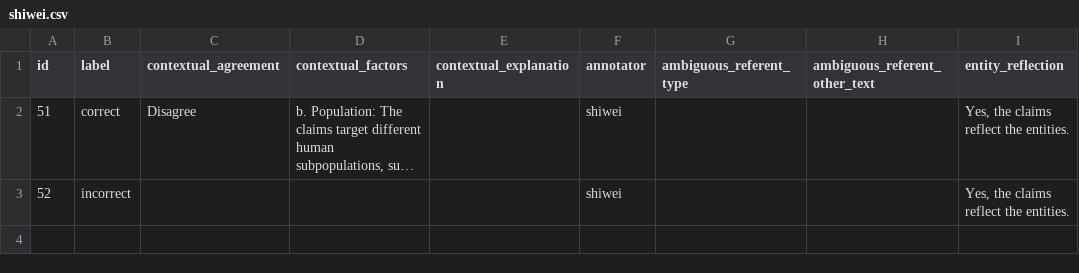
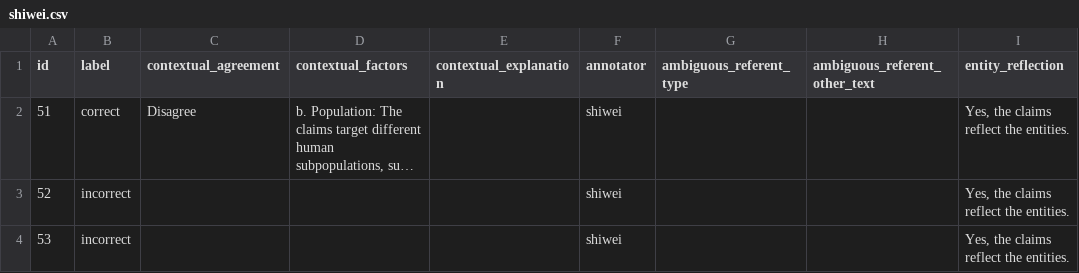
Before and after one commit to MengfeiLan/Annotation_Drug_Disease_Con, a CSV file: annotations/shiwei.csv, drawn as a sheet; long unchanged cells end in ….

Commit message:
Update annotations

```diff
--- a/annotations/shiwei.csv
+++ b/annotations/shiwei.csv
@@ -3 +3,2 @@ id,label,contextual_agreement,contextual_factors,contextual_explanation,annotato
 52,incorrect,,,,shiwei,,,"Yes, the claims reflect the entities."
+53,incorrect,,,,shiwei,,,"Yes, the claims reflect the entities."
```
